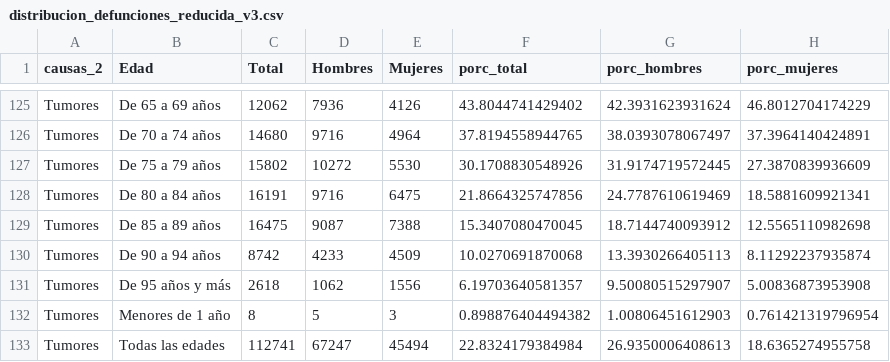
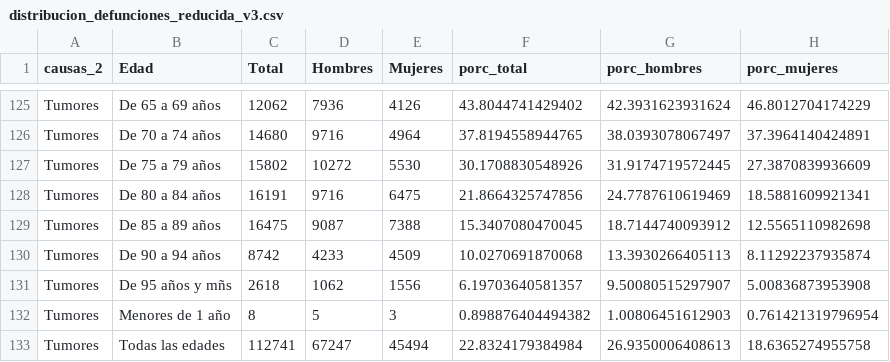
Before and after one commit to EnvejecimientoEnRed/informe_perfil_mayores_2022_salud_2_10, a CSV file: data/distribucion_defunciones_reducida_v3.csv, drawn as a sheet; only a part is shown, gaps mark what is left out; the diff covers the shown part only; the diff names each change by its address in the sheet, - before the commit and + after, or states it on an @@ line.

```diff
--- a/data/distribucion_defunciones_reducida_v3.csv
+++ b/data/distribucion_defunciones_reducida_v3.csv
-B131 (Edad): De 95 años y más
+B131 (Edad): De 95 años y mñs
```
Also changed, not shown: 5 edited cells elsewhere in this file, 8 other files.
